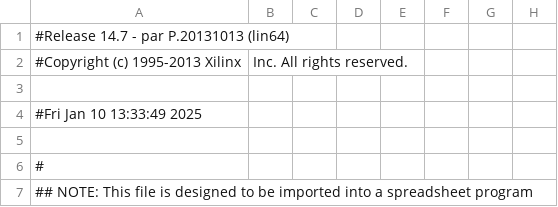
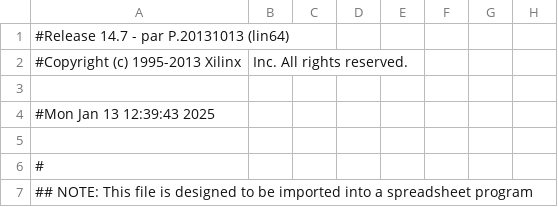
Before and after one commit to Antoine2803/UART-FPGA, a CSV file: UART_emission/UART_FPGA_N4_pad.csv, drawn as a sheet; only a part is shown; the diff names each change by its address in the sheet, - before the commit and + after, or states it on an @@ line.

```diff
--- a/UART_emission/UART_FPGA_N4_pad.csv
+++ b/UART_emission/UART_FPGA_N4_pad.csv
-A4: #Fri Jan 10 13:33:49 2025
+A4: #Mon Jan 13 12:39:43 2025
```
Also changed, not shown: 35 other files.
